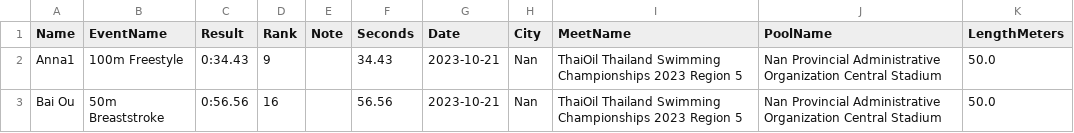
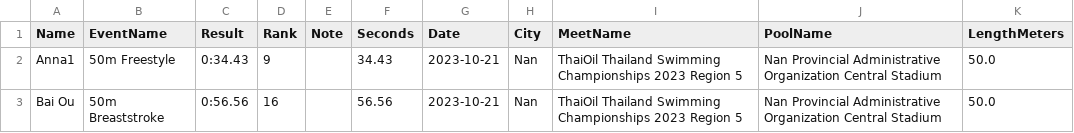
Before and after one commit to smallworldll/swim-results-viewer, a CSV file: meets/2023-10-21_Nan_Nan Provincial Administrative Organization Central Stadium/results.csv, drawn as a sheet.

Commit message:
Edit results for 2023-10-21_Nan_Nan Provincial Administrative Organization Central Stadium

```diff
--- a/meets/2023-10-21_Nan_Nan Provincial Administrative Organization Central Stadium/results.csv
+++ b/meets/2023-10-21_Nan_Nan Provincial Administrative Organization Central Stadium/results.csv
@@ -1,3 +1,3 @@
 Name,EventName,Result,Rank,Note,Seconds,Date,City,MeetName,PoolName,LengthMeters
-Anna1,100m Freestyle,0:34.43,9,,34.43,2023-10-21,Nan,ThaiOil Thailand Swimming Championships 2023 Region 5,Nan Provincial Administrative Organization Central Stadium,50.0
+Anna1,50m Freestyle,0:34.43,9,,34.43,2023-10-21,Nan,ThaiOil Thailand Swimming Championships 2023 Region 5,Nan Provincial Administrative Organization Central Stadium,50.0
 Bai Ou,50m Breaststroke,0:56.56,16,,56.56,2023-10-21,Nan,ThaiOil Thailand Swimming Championships 2023 Region 5,Nan Provincial Administrative Organization Central Stadium,50.0
```
